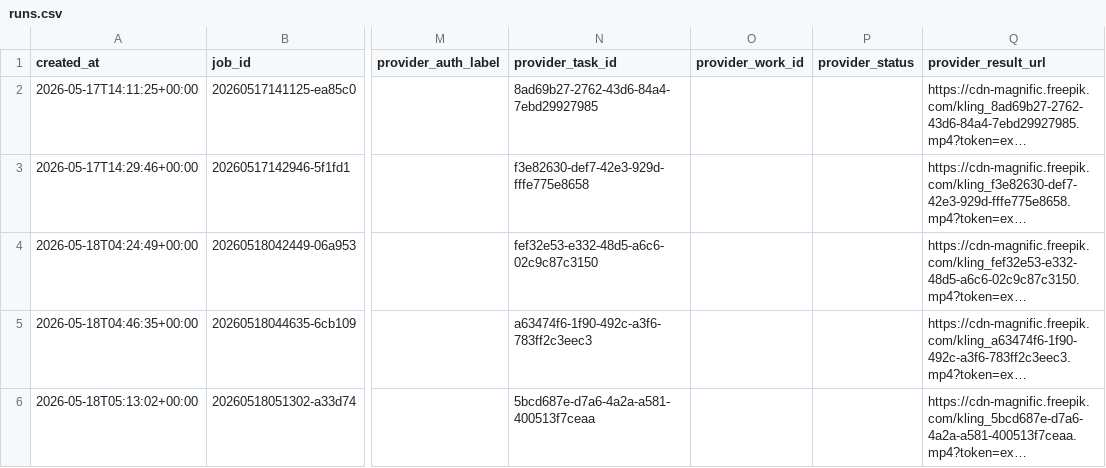
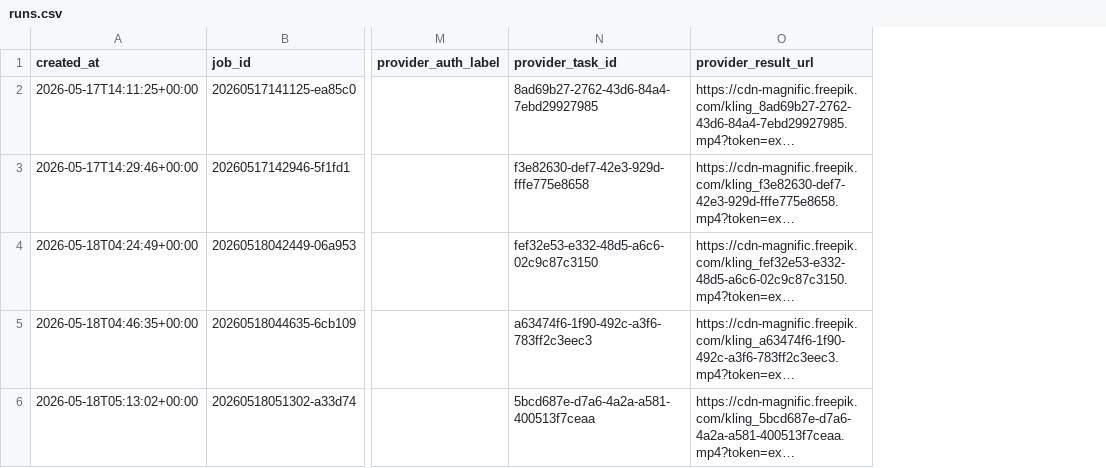
Before and after one commit to nvlhnn/tIktok-motion-agent, a CSV file: tiktok-motion-agent/data/runs.csv, drawn as a sheet; only a part is shown, gaps mark what is left out; long unchanged cells end in …; removed rows and columns are numbered as before the commit, all else as after; the diff covers the shown part only; the diff names each change by its address in the sheet, - before the commit and + after, or states it on an @@ line.

Commit message:
Remove provider work status columns

```diff
--- a/tiktok-motion-agent/data/runs.csv
+++ b/tiktok-motion-agent/data/runs.csv
-column O (provider_work_id), empty
-column P (provider_status), empty
```
Also changed, not shown: 2 added rows elsewhere in this file, 1 other file.
